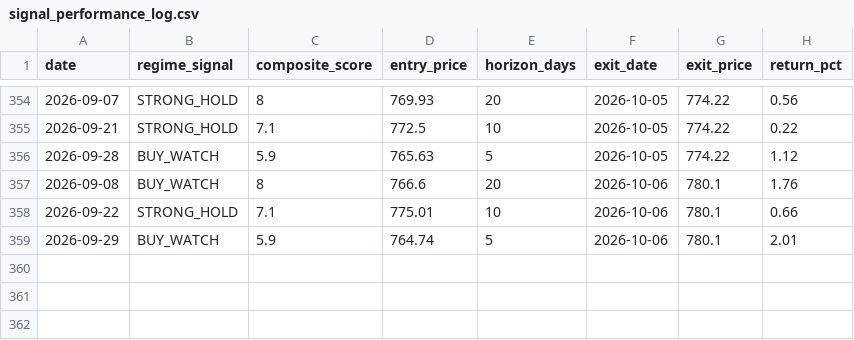
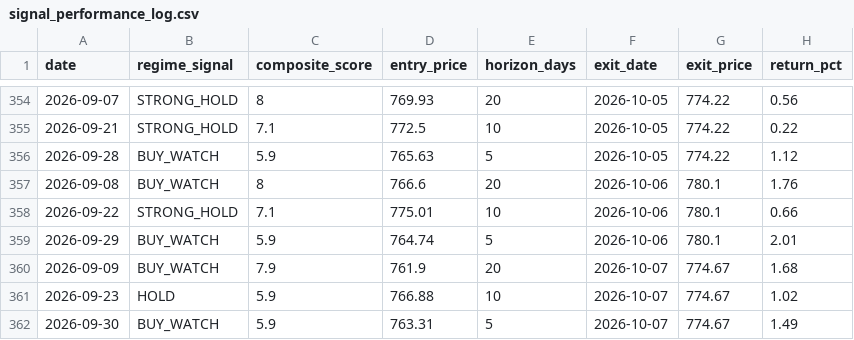
Before and after one commit to one7rade-byte/gex-tracker, a CSV file: signal_performance_log.csv, drawn as a sheet; only a part is shown, gaps mark what is left out.

Commit message:
Signal performance update 2026-10-08

```diff
--- a/signal_performance_log.csv
+++ b/signal_performance_log.csv
@@ -359 +359,4 @@ date,regime_signal,composite_score,entry_price,horizon_days,exit_date,exit_price
 2026-09-29,BUY_WATCH,5.9,764.74,5,2026-10-06,780.1,2.01
+2026-09-09,BUY_WATCH,7.9,761.9,20,2026-10-07,774.67,1.68
+2026-09-23,HOLD,5.9,766.88,10,2026-10-07,774.67,1.02
+2026-09-30,BUY_WATCH,5.9,763.31,5,2026-10-07,774.67,1.49
```
Also changed, not shown: 1 other file.
